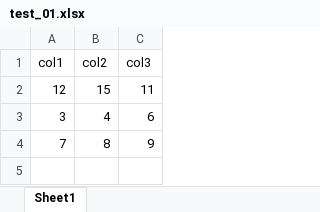
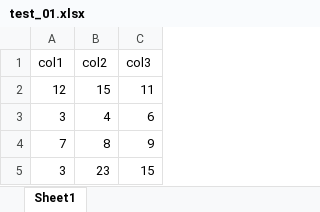
Before and after one commit to raprasad/dataverse-helper-scripts, an Excel workbook: src/api_scripts/input/test_01.xlsx, sheet Sheet1, drawn as a sheet; values as stored, in another font and other column widths than the file's, no borders; the diff names each change by its address in the sheet, - before the commit and + after, or states it on an @@ line.

Commit message:
replace test updated for iqss/dataverse#2290

```diff
--- a/src/api_scripts/input/test_01.xlsx (sheet Sheet1)
+++ b/src/api_scripts/input/test_01.xlsx (sheet Sheet1)
+row 5: 3 | 23 | 15
```
Also changed, not shown: 2 other files.
